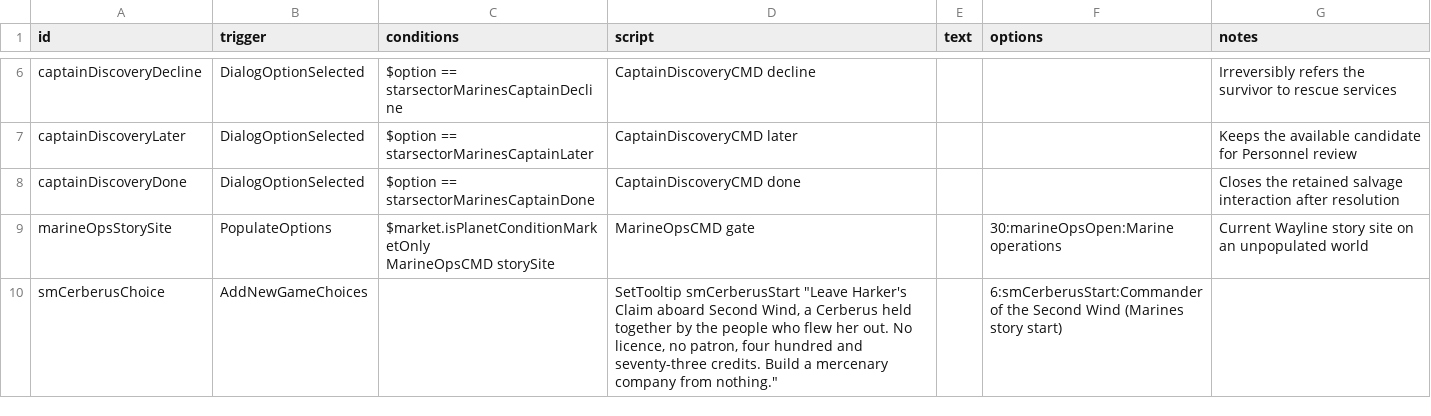
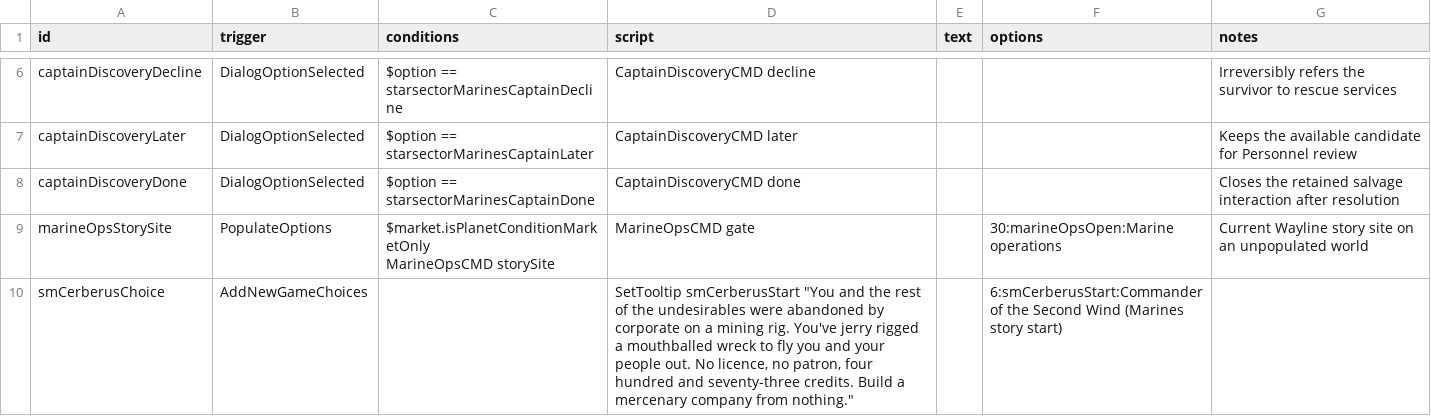
Before and after one commit to drkrompe/StarSector-Marines, a CSV file: mod/data/campaign/rules.csv, drawn as a sheet; only a part is shown, gaps mark what is left out; the diff covers the shown part only.

```diff
--- a/mod/data/campaign/rules.csv
+++ b/mod/data/campaign/rules.csv
@@ -11,2 +11,2 @@ marineOpsStorySite,PopulateOptions,"$market.isPlanetConditionMarketOnly
 MarineOpsCMD storySite",MarineOpsCMD gate,,30:marineOpsOpen:Marine operations,Current Wayline story site on an unpopulated world
-smCerberusChoice,AddNewGameChoices,,"SetTooltip smCerberusStart ""Leave Harker's Claim aboard Second Wind, a Cerberus held together by the people who flew her out. No licence, no patron, four hundred and seventy-three credits. Build a mercenary company from nothing.""",,"6:smCerberusStart:Commander of the Second Wind (Marines story start)",
+smCerberusChoice,AddNewGameChoices,,"SetTooltip smCerberusStart ""You and the rest of the undesirables were abandoned by corporate on a mining rig. You've jerry rigged a mouthballed wreck to fly you and your people out. No licence, no patron, four hundred and seventy-three credits. Build a mercenary company from nothing.""",,"6:smCerberusStart:Commander of the Second Wind (Marines story start)",
```
Also changed, not shown: 1 edited cell elsewhere in this file, 1 other file.
